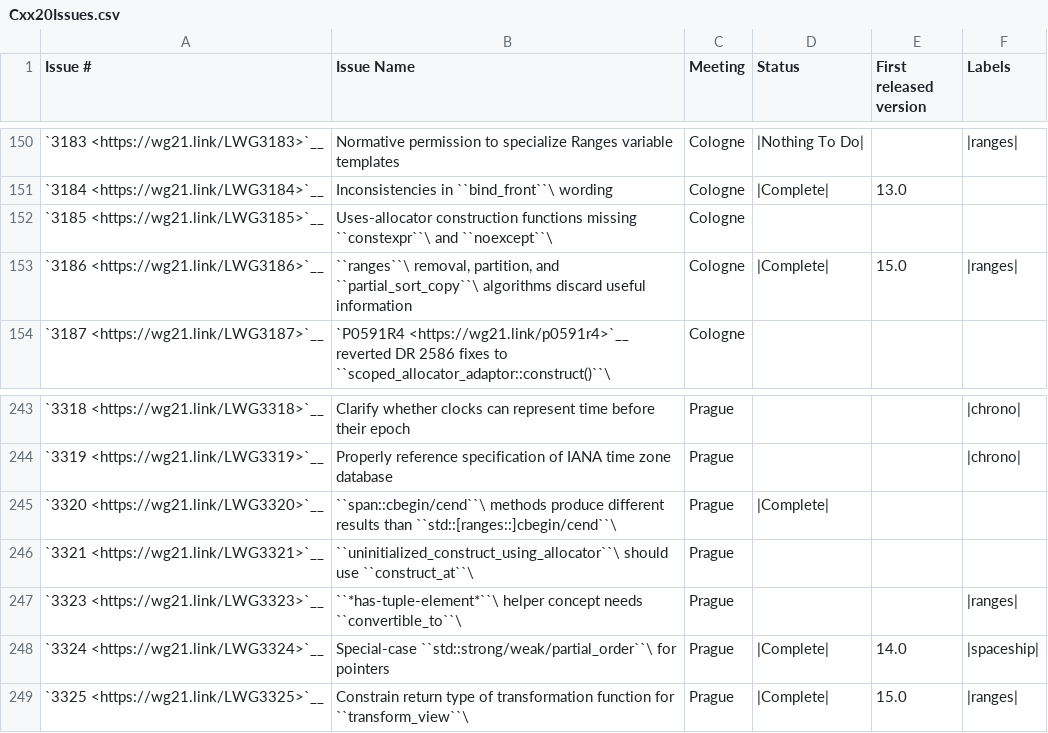
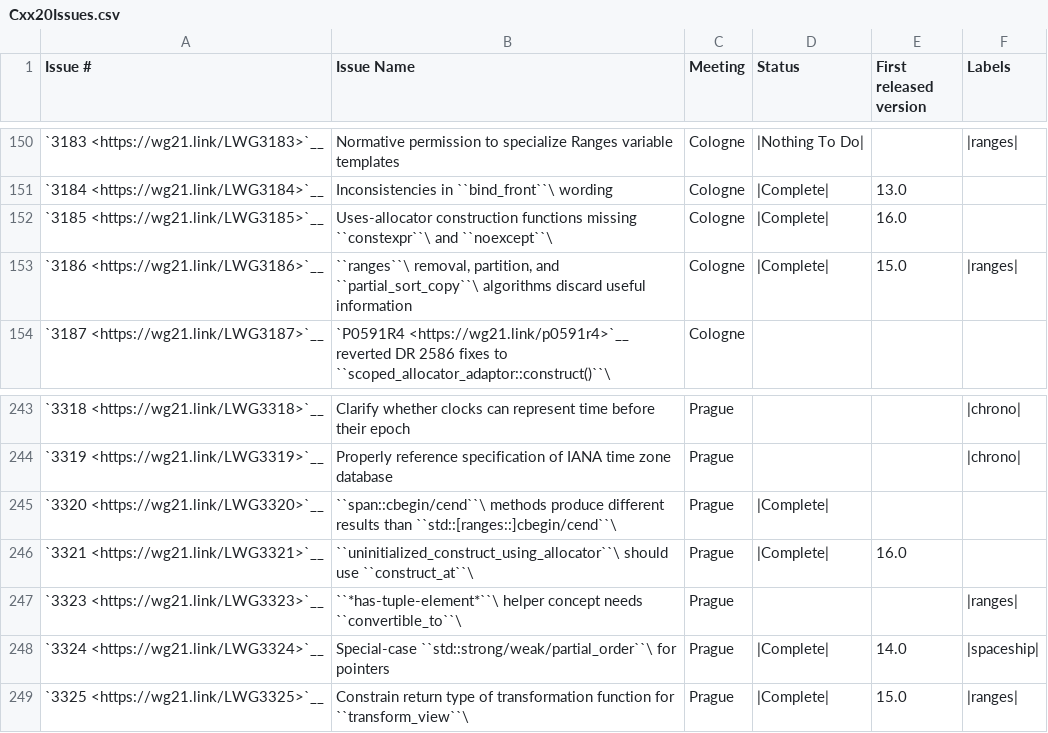
Before and after one commit to intel/quantum-intrinsics, a CSV file: libcxx/docs/Status/Cxx20Issues.csv, drawn as a sheet; only a part is shown, gaps mark what is left out.

```diff
--- a/libcxx/docs/Status/Cxx20Issues.csv
+++ b/libcxx/docs/Status/Cxx20Issues.csv
@@ -151,3 +151,3 @@
 "`3184 <https://wg21.link/LWG3184>`__","Inconsistencies in ``bind_front``\  wording","Cologne","|Complete|","13.0"
-"`3185 <https://wg21.link/LWG3185>`__","Uses-allocator construction functions missing ``constexpr``\  and ``noexcept``\ ","Cologne","",""
+"`3185 <https://wg21.link/LWG3185>`__","Uses-allocator construction functions missing ``constexpr``\  and ``noexcept``\ ","Cologne","|Complete|","16.0"
 "`3186 <https://wg21.link/LWG3186>`__","``ranges``\  removal, partition, and ``partial_sort_copy``\  algorithms discard useful information","Cologne","|Complete|","15.0","|ranges|"
@@ -245,3 +245,3 @@
 "`3320 <https://wg21.link/LWG3320>`__","``span::cbegin/cend``\  methods produce different results than ``std::[ranges::]cbegin/cend``\ ","Prague","|Complete|",""
-"`3321 <https://wg21.link/LWG3321>`__","``uninitialized_construct_using_allocator``\  should use ``construct_at``\ ","Prague","",""
+"`3321 <https://wg21.link/LWG3321>`__","``uninitialized_construct_using_allocator``\  should use ``construct_at``\ ","Prague","|Complete|","16.0"
 "`3323 <https://wg21.link/LWG3323>`__","``*has-tuple-element*``\  helper concept needs ``convertible_to``\ ","Prague","","","|ranges|"
```
Also changed, not shown: libcxx/docs/Status/Cxx20Papers.csv, libcxx/docs/Status/ZipProjects.csv, 21 other files.
